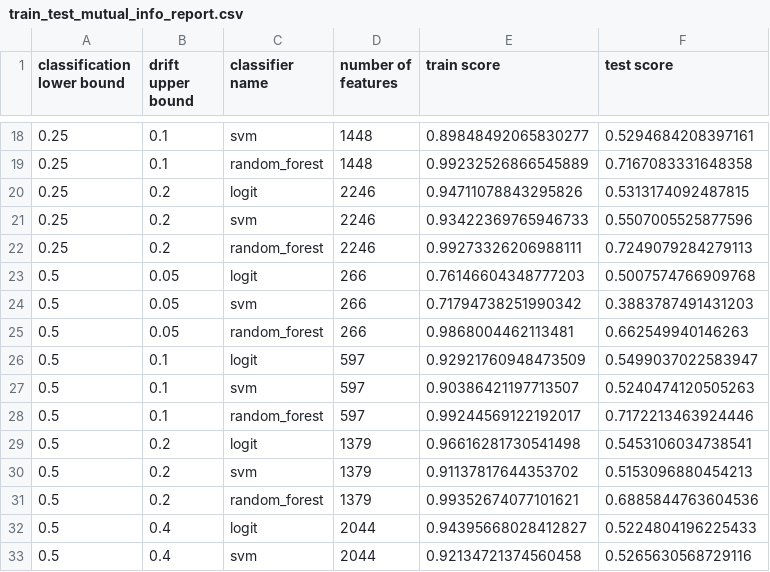
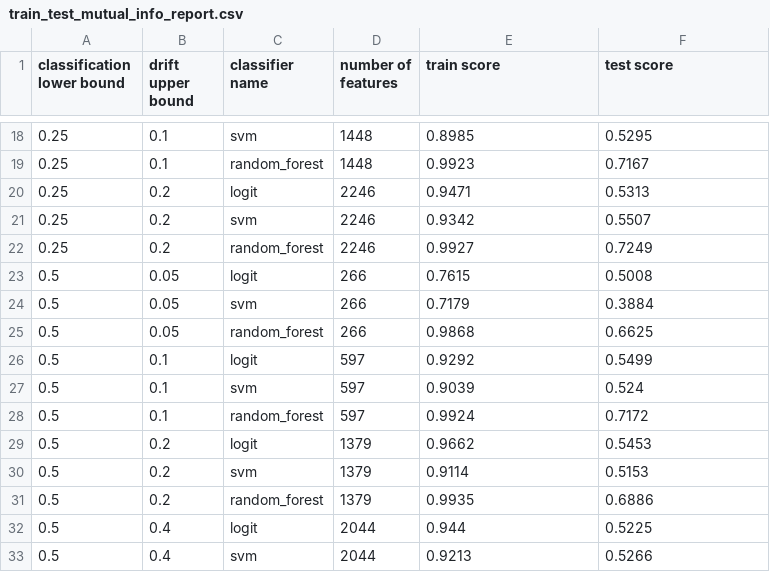
Before and after one commit to GSzpak/concept-drift, a CSV file: thesis_data/train_test_mutual_info_report.csv, drawn as a sheet; only a part is shown, gaps mark what is left out; the diff covers the shown part only.

Commit message:
Train test results - WIP

```diff
--- a/thesis_data/train_test_mutual_info_report.csv
+++ b/thesis_data/train_test_mutual_info_report.csv
@@ -18,16 +18,16 @@ classification lower bound,drift upper bound,classifier name,number of features,
-0.25,0.1,svm,1448,0.89848492065830277,0.5294684208397161
-0.25,0.1,random_forest,1448,0.99232526866545889,0.7167083331648358
-0.25,0.2,logit,2246,0.94711078843295826,0.5313174092487815
-0.25,0.2,svm,2246,0.93422369765946733,0.5507005525877596
-0.25,0.2,random_forest,2246,0.99273326206988111,0.7249079284279113
-0.5,0.05,logit,266,0.76146604348777203,0.5007574766909768
-0.5,0.05,svm,266,0.71794738251990342,0.3883787491431203
-0.5,0.05,random_forest,266,0.9868004462113481,0.662549940146263
-0.5,0.1,logit,597,0.92921760948473509,0.5499037022583947
-0.5,0.1,svm,597,0.90386421197713507,0.5240474120505263
-0.5,0.1,random_forest,597,0.99244569122192017,0.7172213463924446
-0.5,0.2,logit,1379,0.96616281730541498,0.5453106034738541
-0.5,0.2,svm,1379,0.91137817644353702,0.5153096880454213
-0.5,0.2,random_forest,1379,0.99352674077101621,0.6885844763604536
-0.5,0.4,logit,2044,0.94395668028412827,0.5224804196225433
-0.5,0.4,svm,2044,0.92134721374560458,0.5265630568729116
+0.25,0.1,svm,1448,0.8985,0.5295
+0.25,0.1,random_forest,1448,0.9923,0.7167
+0.25,0.2,logit,2246,0.9471,0.5313
+0.25,0.2,svm,2246,0.9342,0.5507
+0.25,0.2,random_forest,2246,0.9927,0.7249
+0.5,0.05,logit,266,0.7615,0.5008
+0.5,0.05,svm,266,0.7179,0.3884
+0.5,0.05,random_forest,266,0.9868,0.6625
+0.5,0.1,logit,597,0.9292,0.5499
+0.5,0.1,svm,597,0.9039,0.524
+0.5,0.1,random_forest,597,0.9924,0.7172
+0.5,0.2,logit,1379,0.9662,0.5453
+0.5,0.2,svm,1379,0.9114,0.5153
+0.5,0.2,random_forest,1379,0.9935,0.6886
+0.5,0.4,logit,2044,0.944,0.5225
+0.5,0.4,svm,2044,0.9213,0.5266
```
Also changed, not shown: 58 edited cells elsewhere in this file, 33 other files.
